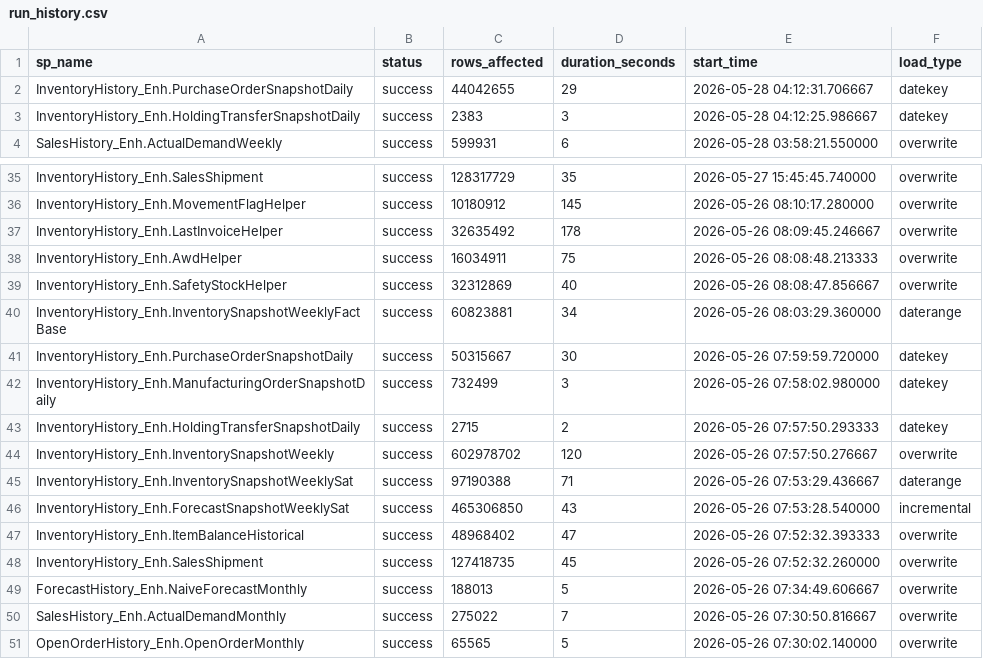
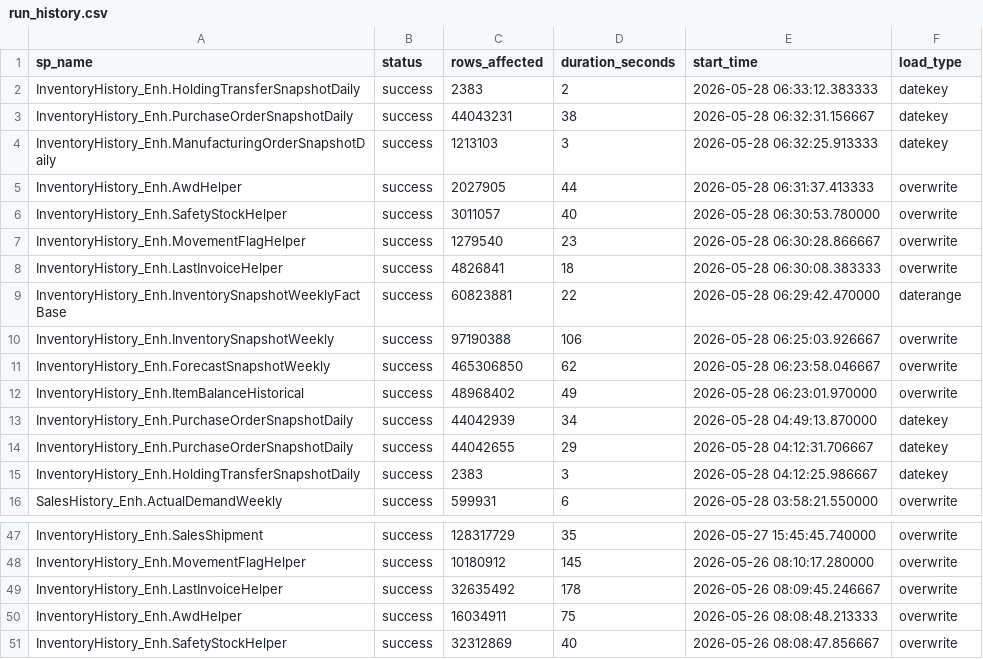
Before and after one commit to ankinguyen-engineer-2002/Fabric-v9-Warehouse-Medallion, a CSV file: lineage_explorer/data/run_history.csv, drawn as a sheet; only a part is shown, gaps mark what is left out; the diff covers the shown part only.

```diff
--- a/lineage_explorer/data/run_history.csv
+++ b/lineage_explorer/data/run_history.csv
@@ -1,2 +1,14 @@
 sp_name,status,rows_affected,duration_seconds,start_time,load_type
+InventoryHistory_Enh.HoldingTransferSnapshotDaily,success,2383,2,2026-05-28 06:33:12.383333,datekey
+InventoryHistory_Enh.PurchaseOrderSnapshotDaily,success,44043231,38,2026-05-28 06:32:31.156667,datekey
+InventoryHistory_Enh.ManufacturingOrderSnapshotDaily,success,1213103,3,2026-05-28 06:32:25.913333,datekey
+InventoryHistory_Enh.AwdHelper,success,2027905,44,2026-05-28 06:31:37.413333,overwrite
+InventoryHistory_Enh.SafetyStockHelper,success,3011057,40,2026-05-28 06:30:53.780000,overwrite
+InventoryHistory_Enh.MovementFlagHelper,success,1279540,23,2026-05-28 06:30:28.866667,overwrite
+InventoryHistory_Enh.LastInvoiceHelper,success,4826841,18,2026-05-28 06:30:08.383333,overwrite
+InventoryHistory_Enh.InventorySnapshotWeeklyFactBase,success,60823881,22,2026-05-28 06:29:42.470000,daterange
+InventoryHistory_Enh.InventorySnapshotWeekly,success,97190388,106,2026-05-28 06:25:03.926667,overwrite
+InventoryHistory_Enh.ForecastSnapshotWeekly,success,465306850,62,2026-05-28 06:23:58.046667,overwrite
+InventoryHistory_Enh.ItemBalanceHistorical,success,48968402,49,2026-05-28 06:23:01.970000,overwrite
+InventoryHistory_Enh.PurchaseOrderSnapshotDaily,success,44042939,34,2026-05-28 04:49:13.870000,datekey
 InventoryHistory_Enh.PurchaseOrderSnapshotDaily,success,44042655,29,2026-05-28 04:12:31.706667,datekey
@@ -39,13 +51 @@ InventoryHistory_Enh.AwdHelper,success,16034911,75,2026-05-26 08:08:48.213333,ov
 InventoryHistory_Enh.SafetyStockHelper,success,32312869,40,2026-05-26 08:08:47.856667,overwrite
-InventoryHistory_Enh.InventorySnapshotWeeklyFactBase,success,60823881,34,2026-05-26 08:03:29.360000,daterange
-InventoryHistory_Enh.PurchaseOrderSnapshotDaily,success,50315667,30,2026-05-26 07:59:59.720000,datekey
-InventoryHistory_Enh.ManufacturingOrderSnapshotDaily,success,732499,3,2026-05-26 07:58:02.980000,datekey
-InventoryHistory_Enh.HoldingTransferSnapshotDaily,success,2715,2,2026-05-26 07:57:50.293333,datekey
-InventoryHistory_Enh.InventorySnapshotWeekly,success,602978702,120,2026-05-26 07:57:50.276667,overwrite
-InventoryHistory_Enh.InventorySnapshotWeeklySat,success,97190388,71,2026-05-26 07:53:29.436667,daterange
-InventoryHistory_Enh.ForecastSnapshotWeeklySat,success,465306850,43,2026-05-26 07:53:28.540000,incremental
-InventoryHistory_Enh.ItemBalanceHistorical,success,48968402,47,2026-05-26 07:52:32.393333,overwrite
-InventoryHistory_Enh.SalesShipment,success,127418735,45,2026-05-26 07:52:32.260000,overwrite
-ForecastHistory_Enh.NaiveForecastMonthly,success,188013,5,2026-05-26 07:34:49.606667,overwrite
-SalesHistory_Enh.ActualDemandMonthly,success,275022,7,2026-05-26 07:30:50.816667,overwrite
-OpenOrderHistory_Enh.OpenOrderMonthly,success,65565,5,2026-05-26 07:30:02.140000,overwrite
```
Also changed, not shown: 1 moved row elsewhere in this file, lineage_explorer/data/registry.csv.
